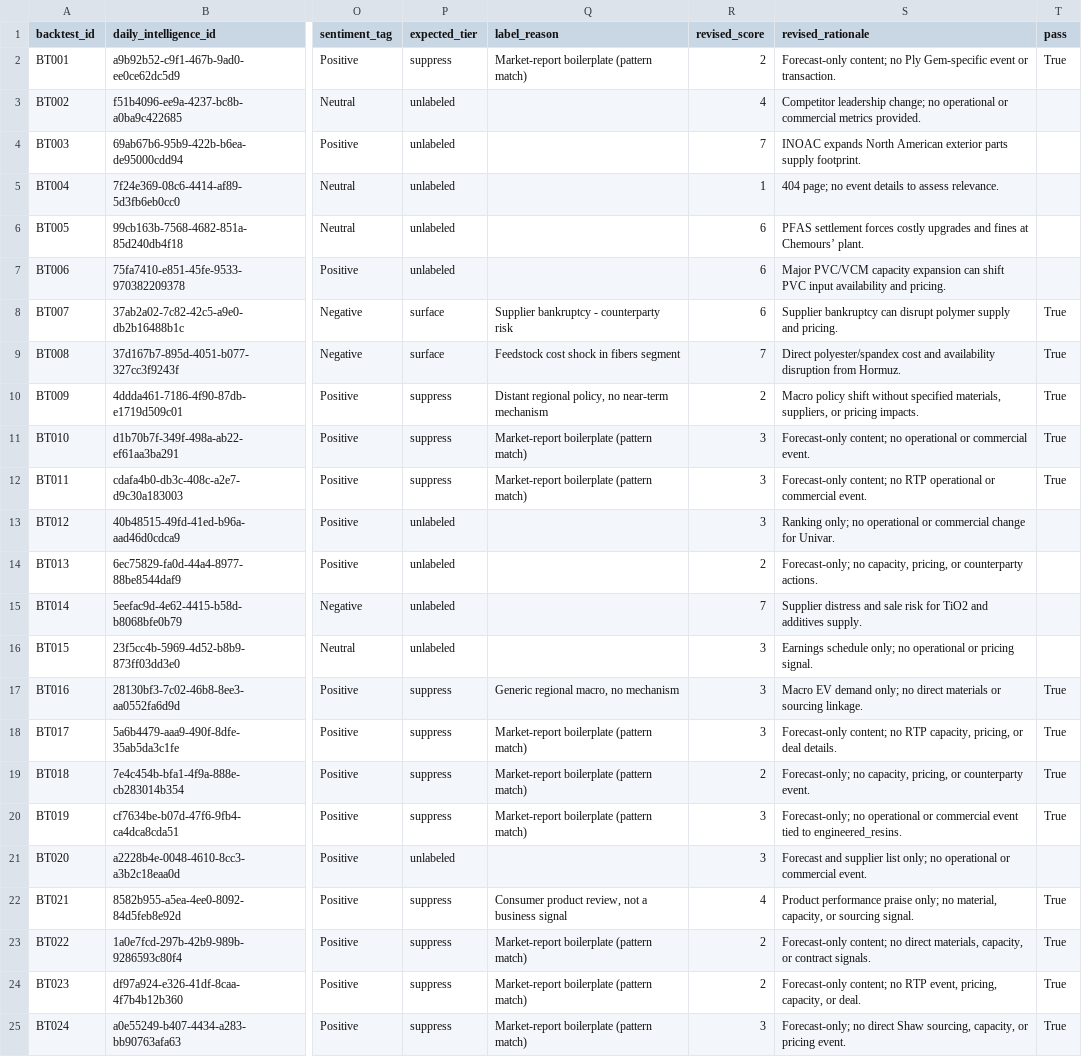
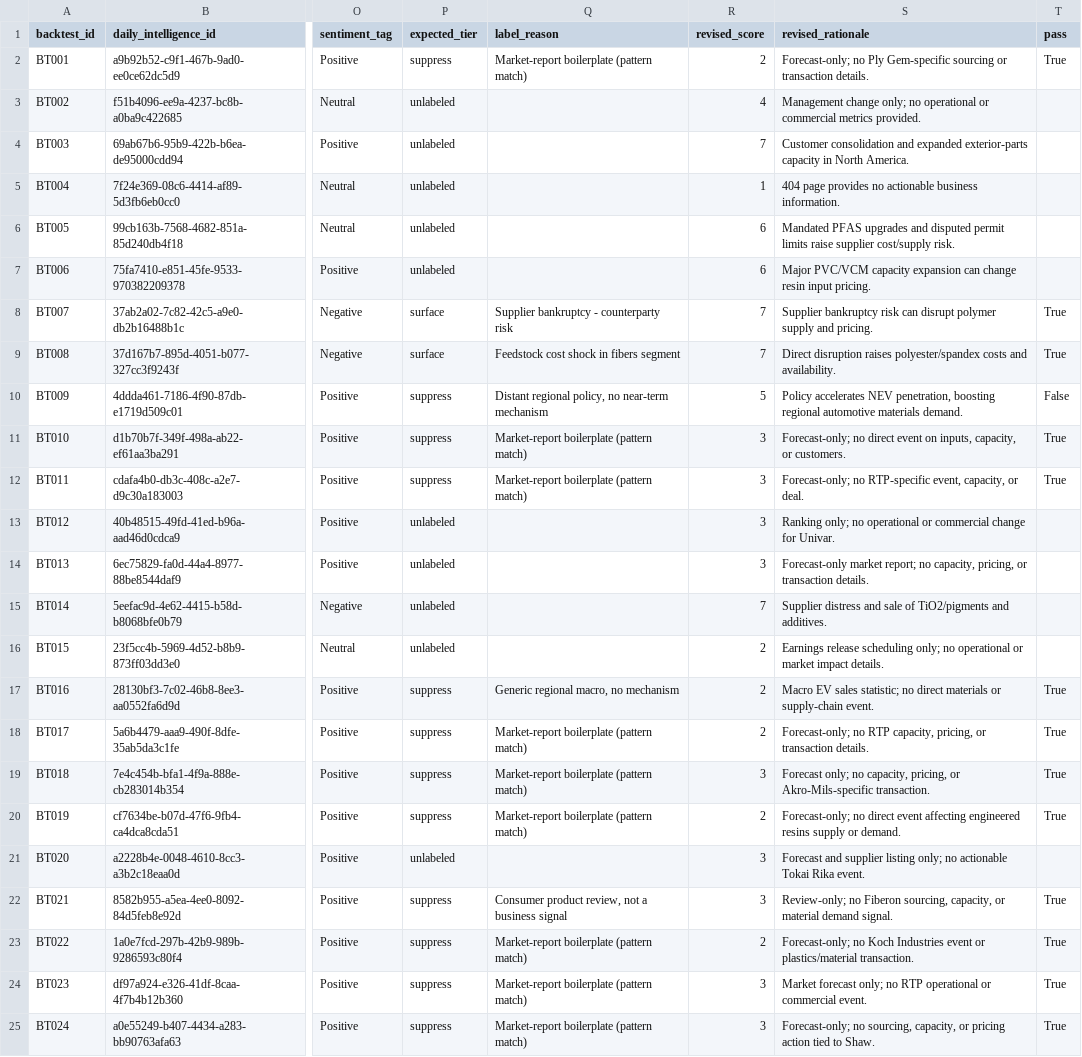
Before and after one commit to Phife726/market-pulse, a CSV file: backtest/market_pulse_scorer_backtest_v2.csv, drawn as a sheet; only a part is shown, gaps mark what is left out; the diff covers the shown part only; the diff names each change by its address in the sheet, - before the commit and + after, or states it on an @@ line.

```diff
--- a/backtest/market_pulse_scorer_backtest_v2.csv
+++ b/backtest/market_pulse_scorer_backtest_v2.csv
-S2 (revised_rationale): Forecast-only content; no Ply Gem-specific event or transaction.
+S2 (revised_rationale): Forecast-only; no Ply Gem-specific sourcing or transaction details.
-S3 (revised_rationale): Competitor leadership change; no operational…
+S3 (revised_rationale): Management change only; no operational…
-S4 (revised_rationale): INOAC expands North American exterior parts supply footprint.
+S4 (revised_rationale): Customer consolidation and expanded exterior-parts capacity in North America.
-S5 (revised_rationale): 404 page; no event details to assess relevance.
+S5 (revised_rationale): 404 page provides no actionable business information.
-S6 (revised_rationale): PFAS settlement forces costly upgrades and fines at Chemours’ plant.
+S6 (revised_rationale): Mandated PFAS upgrades and disputed permit limits raise supplier cost/supply risk.
-S7 (revised_rationale): …expansion can shift PVC input availability and pricing.
+S7 (revised_rationale): …expansion can change resin input pricing.
-R8 (revised_score): 6
+R8 (revised_score): 7
-S8 (revised_rationale): Supplier bankruptcy can disrupt…
+S8 (revised_rationale): Supplier bankruptcy risk can disrupt…
-S9 (revised_rationale): Direct polyester/spandex cost and availability disruption from Hormuz.
+S9 (revised_rationale): Direct disruption raises polyester/spandex costs and availability.
-R10 (revised_score): 2
+R10 (revised_score): 5
-S10 (revised_rationale): Macro policy shift without specified materials, suppliers, or pricing impacts.
+S10 (revised_rationale): Policy accelerates NEV penetration, boosting regional automotive materials demand.
-T10 (pass): True
+T10 (pass): False
-S11 (revised_rationale): Forecast-only content; no operational or commercial event.
+S11 (revised_rationale): Forecast-only; no direct event on inputs, capacity, or customers.
-S12 (revised_rationale): Forecast-only content; no RTP operational or commercial event.
+S12 (revised_rationale): Forecast-only; no RTP-specific event, capacity, or deal.
-R14 (revised_score): 2
+R14 (revised_score): 3
-S14 (revised_rationale): Forecast-only; no capacity, pricing, or counterparty actions.
+S14 (revised_rationale): Forecast-only market report; no capacity, pricing, or transaction details.
-S15 (revised_rationale): …and sale risk for TiO2 and additives supply.
+S15 (revised_rationale): …and sale of TiO2/pigments and additives.
-R16:R18 (revised_score): 3
+R16:R18 (revised_score): 2
-S16 (revised_rationale): Earnings schedule only; no operational or pricing signal.
+S16 (revised_rationale): Earnings release scheduling only; no operational or market impact details.
-S17 (revised_rationale): Macro EV demand only; no direct materials or sourcing linkage.
+S17 (revised_rationale): Macro EV sales statistic; no direct materials or supply-chain event.
-S18 (revised_rationale): Forecast-only content; no RTP capacity, pricing, or deal details.
+S18 (revised_rationale): Forecast-only; no RTP capacity, pricing, or transaction details.
-R19 (revised_score): 2
+R19 (revised_score): 3
-S19 (revised_rationale): Forecast-only; no capacity, pricing, or counterparty event.
+S19 (revised_rationale): Forecast only; no capacity, pricing, or Akro-Mils-specific transaction.
-R20 (revised_score): 3
+R20 (revised_score): 2
-S20 (revised_rationale): Forecast-only; no operational or commercial event tied to engineered_resins.
+S20 (revised_rationale): Forecast-only; no direct event affecting engineered resins supply or demand.
-S21 (revised_rationale): …and supplier list only; no operational or commercial event.
+S21 (revised_rationale): …and supplier listing only; no actionable Tokai Rika event.
-R22 (revised_score): 4
+R22 (revised_score): 3
-S22 (revised_rationale): Product performance praise only; no material, capacity, or sourcing signal.
+S22 (revised_rationale): Review-only; no Fiberon sourcing, capacity, or material demand signal.
-S23 (revised_rationale): Forecast-only content; no direct materials, capacity, or contract signals.
+S23 (revised_rationale): Forecast-only; no Koch Industries event or plastics/material transaction.
-R24 (revised_score): 2
+R24 (revised_score): 3
-S24 (revised_rationale): Forecast-only content; no RTP event, pricing, capacity, or deal.
+S24 (revised_rationale): Market forecast only; no RTP operational or commercial event.
-S25 (revised_rationale): Forecast-only; no direct Shaw sourcing, capacity, or pricing event.
+S25 (revised_rationale): Forecast-only; no sourcing, capacity, or pricing action tied to Shaw.
```
Also changed, not shown: 154 edited cells elsewhere in this file.
